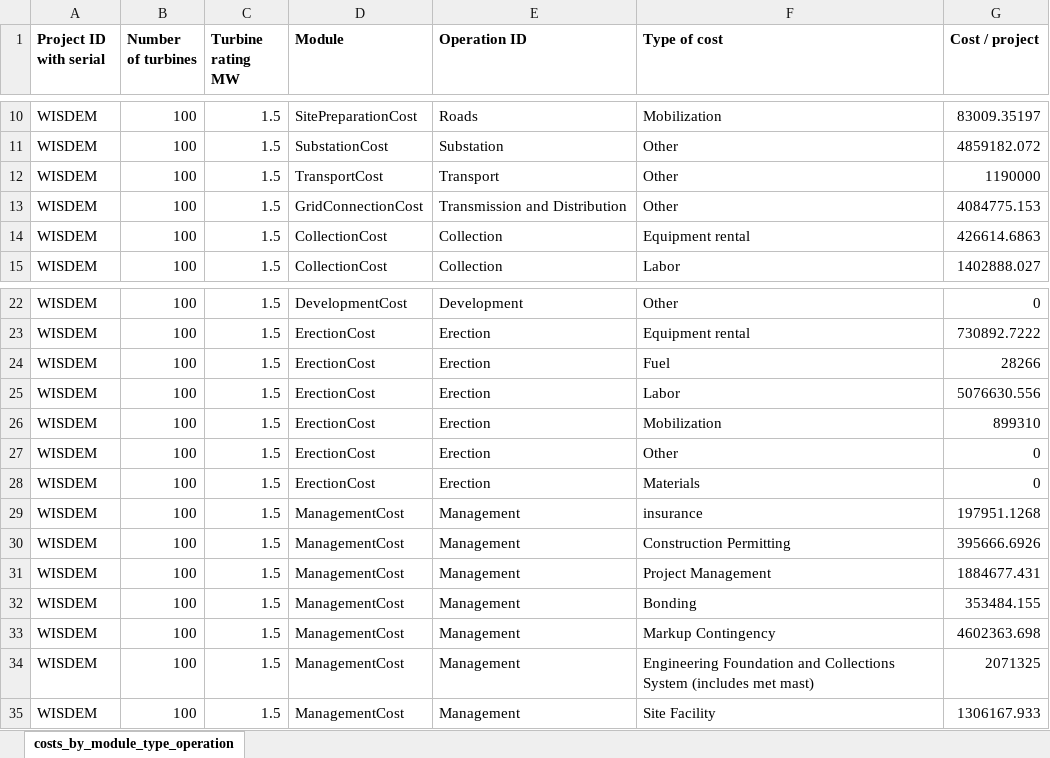
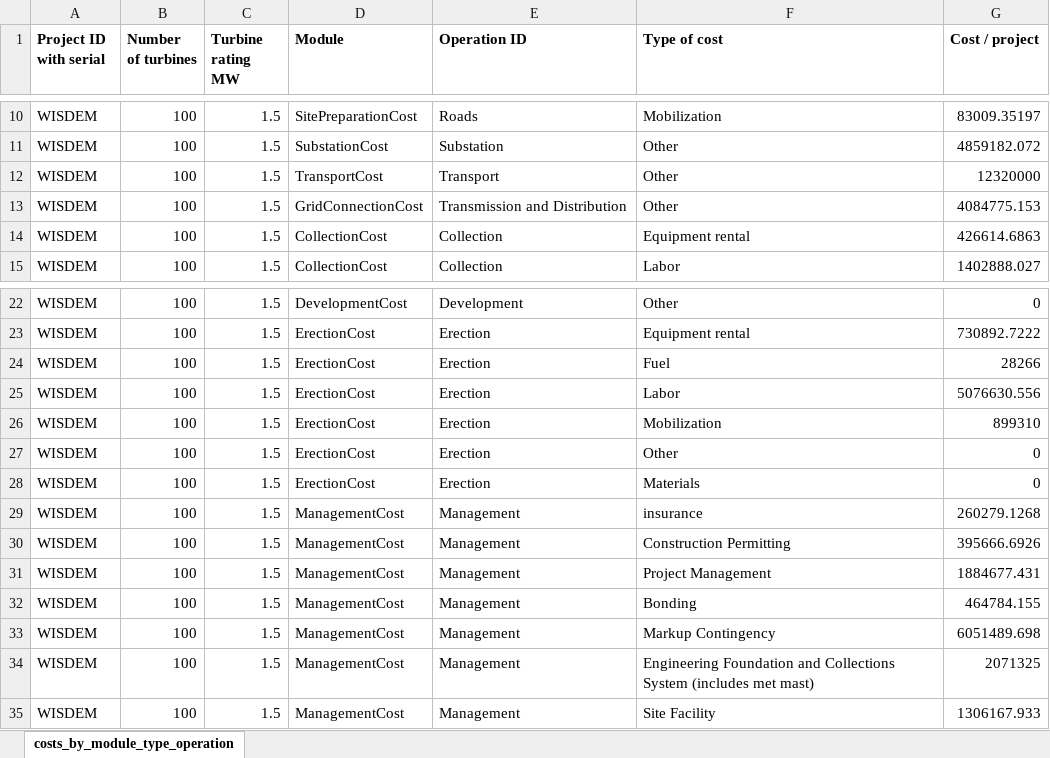
Before and after one commit to WISDEM/LandBOSSE, an Excel workbook: project_input_template/project_data/ge15_expected_validation.xlsx, sheet costs_by_module_type_operation, drawn as a sheet; only a part is shown, gaps mark what is left out; values as stored, in another font and other column widths than the file's, no borders; the diff names each change by its address in the sheet, - before the commit and + after, or states it on an @@ line.

Commit message:
passing all tests locally

```diff
--- a/project_input_template/project_data/ge15_expected_validation.xlsx (sheet costs_by_module_type_operation)
+++ b/project_input_template/project_data/ge15_expected_validation.xlsx (sheet costs_by_module_type_operation)
-G12 (Cost / project): 1190000
+G12 (Cost / project): 12320000
-G29 (Cost / project): 197951.1268
+G29 (Cost / project): 260279.1268
-G32 (Cost / project): 353484.155
+G32 (Cost / project): 464784.155
-G33 (Cost / project): 4602363.698
+G33 (Cost / project): 6051489.698
```
